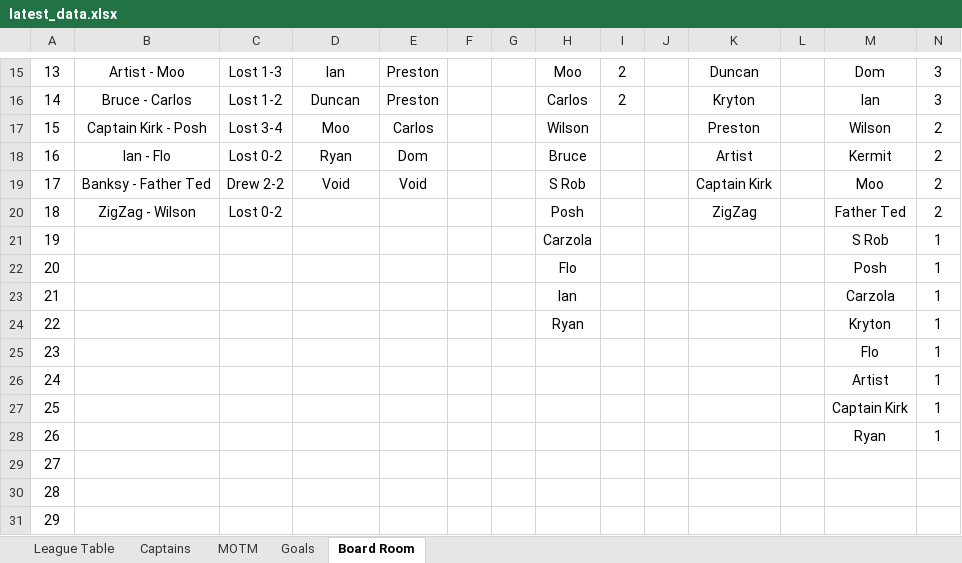
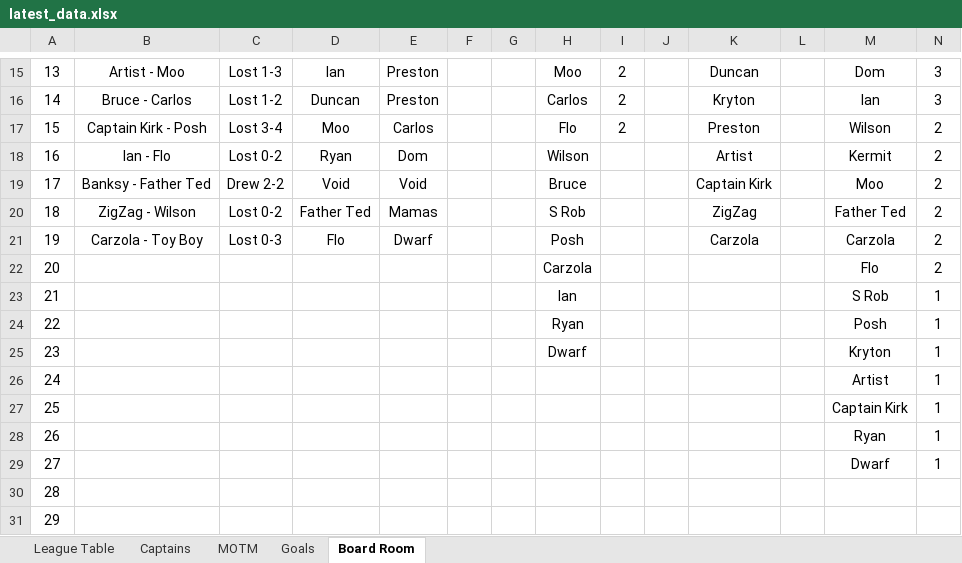
Before and after one commit to stateside2/marlow-dukes, an Excel workbook: data/latest_data.xlsx, sheet Board Room, drawn as a sheet; only a part is shown, gaps mark what is left out; values as stored, in another font and other column widths than the file's, no borders; charts and pictures not drawn; the diff names each change by its address in the sheet, - before the commit and + after, or states it on an @@ line.

```diff
--- a/data/latest_data.xlsx (sheet Board Room)
+++ b/data/latest_data.xlsx (sheet Board Room)
-H17: Wilson
+H17: Flo
-I17: (empty)
+I17: 2
-H18: Bruce
+H18: Wilson
-H19: S Rob
+H19: Bruce
-D20: (empty)
+D20: Father Ted
-E20: (empty)
+E20: Mamas
-H20: Posh
+H20: S Rob
-B21: (empty)
+B21: Carzola - Toy Boy
-C21: (empty)
+C21: Lost 0-3
-D21: (empty)
+D21: Flo
-E21: (empty)
+E21: Dwarf
-H21: Carzola
+H21: Posh
-K21: (empty)
+K21: Carzola
-M21: S Rob
+M21: Carzola
-N21:N22: 1
+N21:N22: 2
-H22: Flo
+H22: Carzola
-M22: Posh
+M22: Flo
-M23: Carzola
+M23: S Rob
-M24: Kryton
+M24: Posh
-H25: (empty)
+H25: Dwarf
-M25: Flo
+M25: Kryton
-M29: (empty)
+M29: Dwarf
-N29: (empty)
+N29: 1
```
Also changed, not shown: sheet League Table, sheet MOTM, sheet Captains, sheet Goals, formulas that keep their value, hidden cells, 3 other files.
